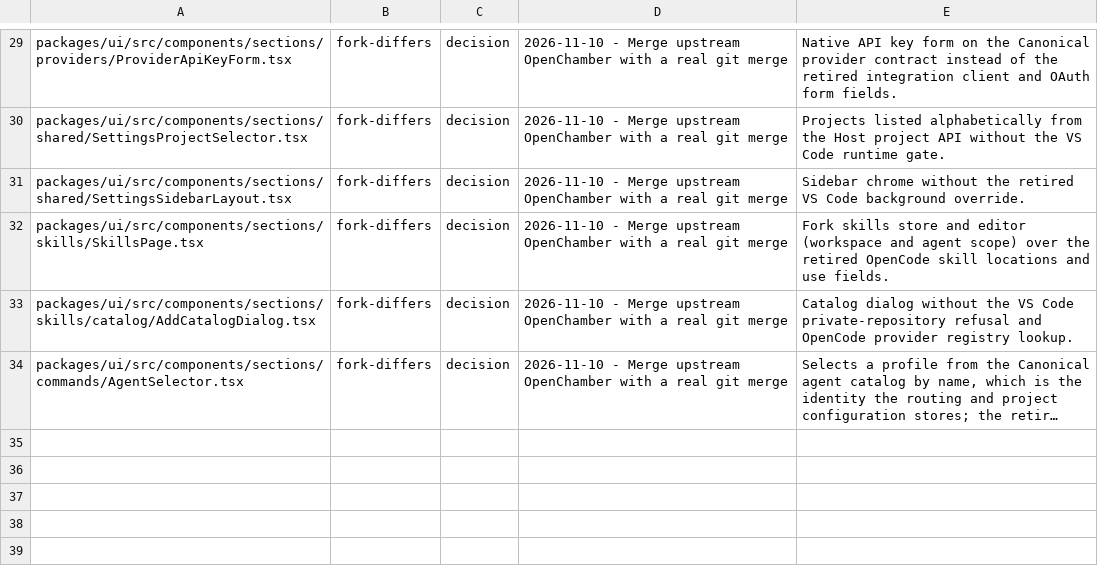
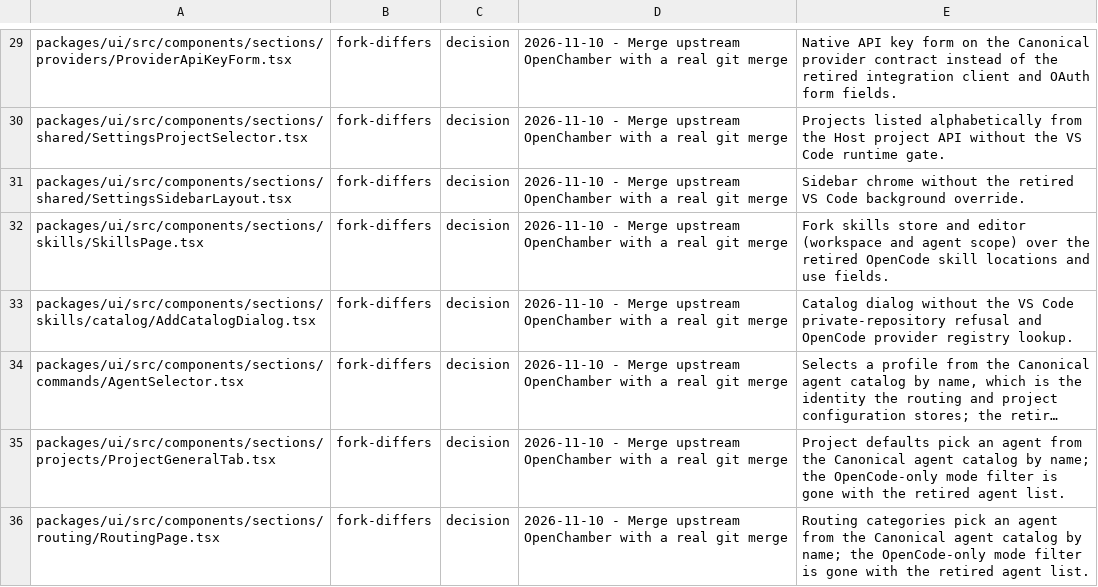
Before and after one commit to Shizuku-Yume/ohpichamber-dev, a TSV file: .workflow/upstream-deltas.tsv, drawn as a sheet; only a part is shown, gaps mark what is left out; long unchanged cells end in …; the diff names each change by its address in the sheet, - before the commit and + after, or states it on an @@ line.

Commit message:
chore(merge): record the settings call sites that follow the canonical agent catalog

```diff
--- a/.workflow/upstream-deltas.tsv
+++ b/.workflow/upstream-deltas.tsv
+row 35: packages/ui/src/components/sections/projects/ProjectGeneralTab.tsx | fork-differs | decision | 2026-11-10 - Merge upstream OpenChamber with a real git merge | Project defaults pick an agent from the Canonical agent catalog by name; the OpenCode-only mode filter is gone with the retired agent list.
+row 36: packages/ui/src/components/sections/routing/RoutingPage.tsx | fork-differs | decision | 2026-11-10 - Merge upstream OpenChamber with a real git merge | Routing categories pick an agent from the Canonical agent catalog by name; the OpenCode-only mode filter is gone with the retired agent list.
```
